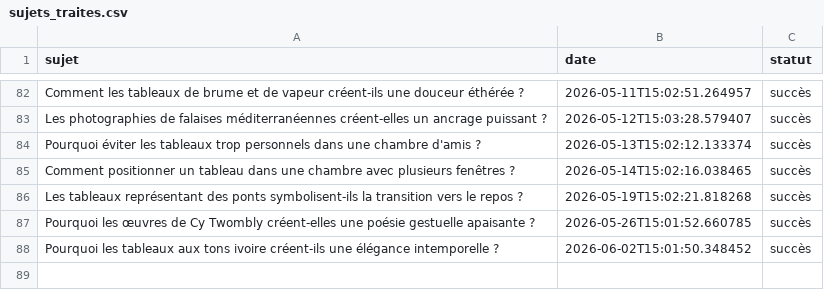
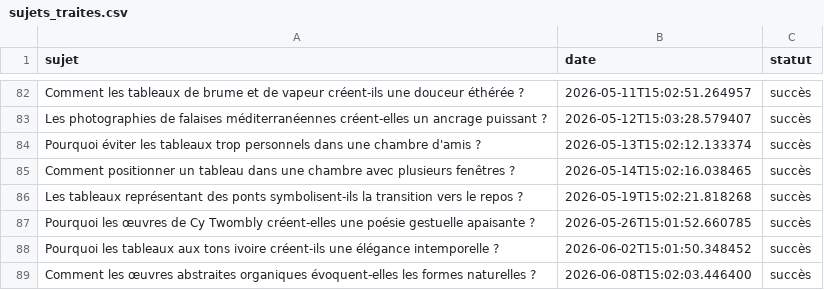
Before and after one commit to Metalosmose21/Chambre-1-, a CSV file: sujets_traites.csv, drawn as a sheet; only a part is shown, gaps mark what is left out; the diff names each change by its address in the sheet, - before the commit and + after, or states it on an @@ line.

```diff
--- a/sujets_traites.csv
+++ b/sujets_traites.csv
+row 89: Comment les œuvres abstraites organiques évoquent-elles les formes naturelles ? | 2026-06-08T15:02:03.446400 | succès
```
Also changed, not shown: sujets.csv.
